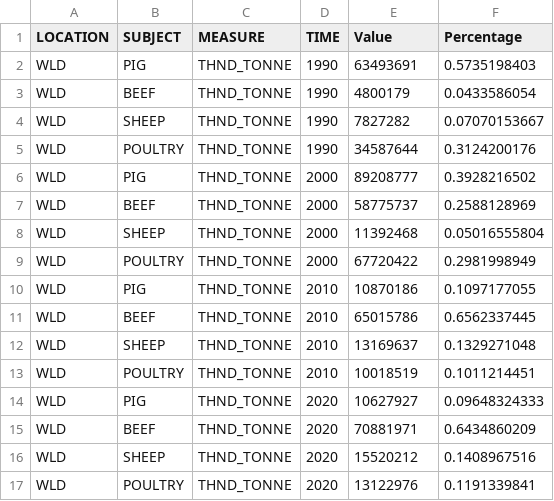
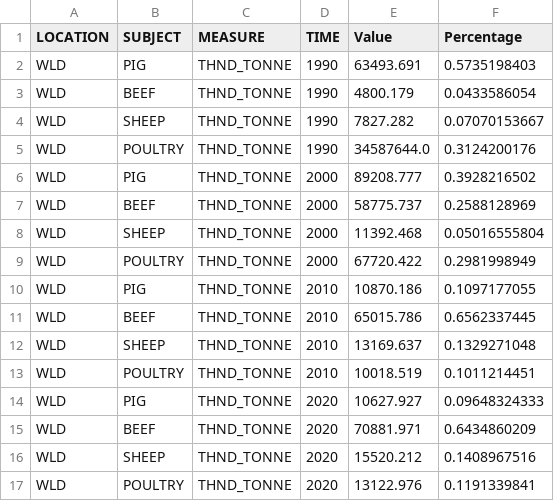
Before and after one commit to DylRey18/DV2ProjectFIT3179, a CSV file: Datasets/DFDonut.csv, drawn as a sheet.

Commit message:
fixing wrong data in dataset

```diff
--- a/Datasets/DFDonut.csv
+++ b/Datasets/DFDonut.csv
@@ -1,17 +1,17 @@
 LOCATION,SUBJECT,MEASURE,TIME,Value,Percentage
-WLD,PIG,THND_TONNE,1990,63493691,0.5735198403
-WLD,BEEF,THND_TONNE,1990,4800179,0.0433586054
-WLD,SHEEP,THND_TONNE,1990,7827282,0.07070153667
-WLD,POULTRY,THND_TONNE,1990,34587644,0.3124200176
-WLD,PIG,THND_TONNE,2000,89208777,0.3928216502
-WLD,BEEF,THND_TONNE,2000,58775737,0.2588128969
-WLD,SHEEP,THND_TONNE,2000,11392468,0.05016555804
-WLD,POULTRY,THND_TONNE,2000,67720422,0.2981998949
-WLD,PIG,THND_TONNE,2010,10870186,0.1097177055
-WLD,BEEF,THND_TONNE,2010,65015786,0.6562337445
-WLD,SHEEP,THND_TONNE,2010,13169637,0.1329271048
-WLD,POULTRY,THND_TONNE,2010,10018519,0.1011214451
-WLD,PIG,THND_TONNE,2020,10627927,0.09648324333
-WLD,BEEF,THND_TONNE,2020,70881971,0.6434860209
-WLD,SHEEP,THND_TONNE,2020,15520212,0.1408967516
-WLD,POULTRY,THND_TONNE,2020,13122976,0.1191339841
+WLD,PIG,THND_TONNE,1990,63493.691,0.5735198403
+WLD,BEEF,THND_TONNE,1990,4800.179,0.0433586054
+WLD,SHEEP,THND_TONNE,1990,7827.282,0.07070153667
+WLD,POULTRY,THND_TONNE,1990,34587644.0,0.3124200176
+WLD,PIG,THND_TONNE,2000,89208.777,0.3928216502
+WLD,BEEF,THND_TONNE,2000,58775.737,0.2588128969
+WLD,SHEEP,THND_TONNE,2000,11392.468,0.05016555804
+WLD,POULTRY,THND_TONNE,2000,67720.422,0.2981998949
+WLD,PIG,THND_TONNE,2010,10870.186,0.1097177055
+WLD,BEEF,THND_TONNE,2010,65015.786,0.6562337445
+WLD,SHEEP,THND_TONNE,2010,13169.637,0.1329271048
+WLD,POULTRY,THND_TONNE,2010,10018.519,0.1011214451
+WLD,PIG,THND_TONNE,2020,10627.927,0.09648324333
+WLD,BEEF,THND_TONNE,2020,70881.971,0.6434860209
+WLD,SHEEP,THND_TONNE,2020,15520.212,0.1408967516
+WLD,POULTRY,THND_TONNE,2020,13122.976,0.1191339841
```
